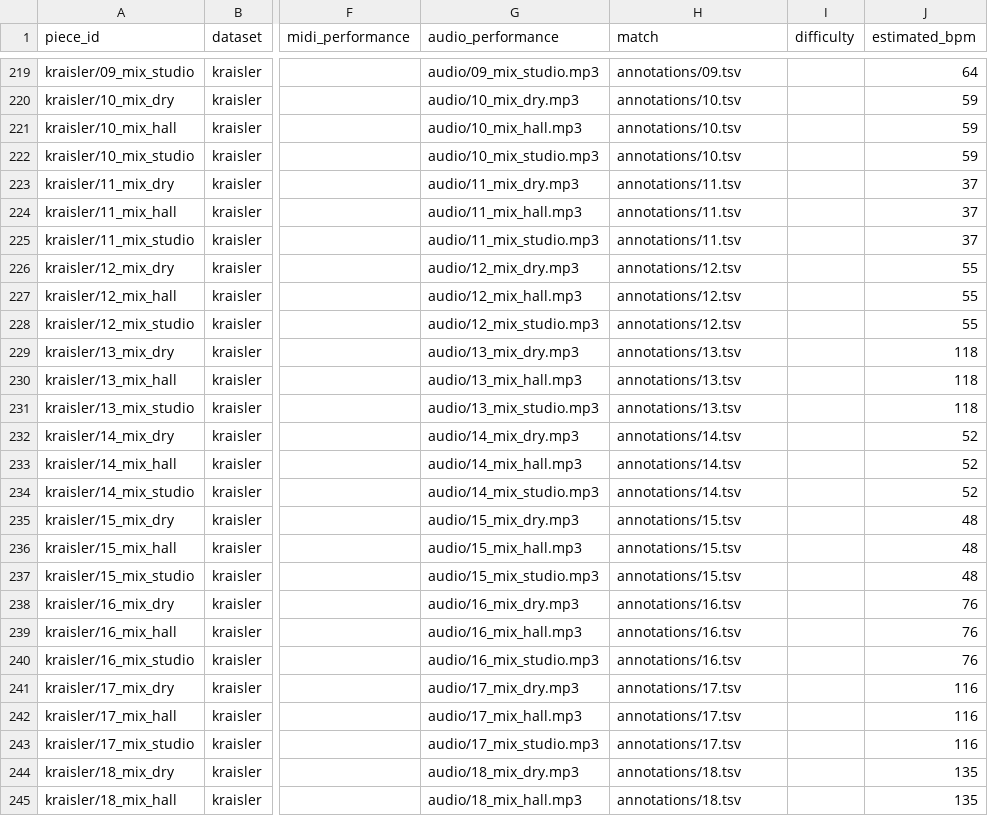
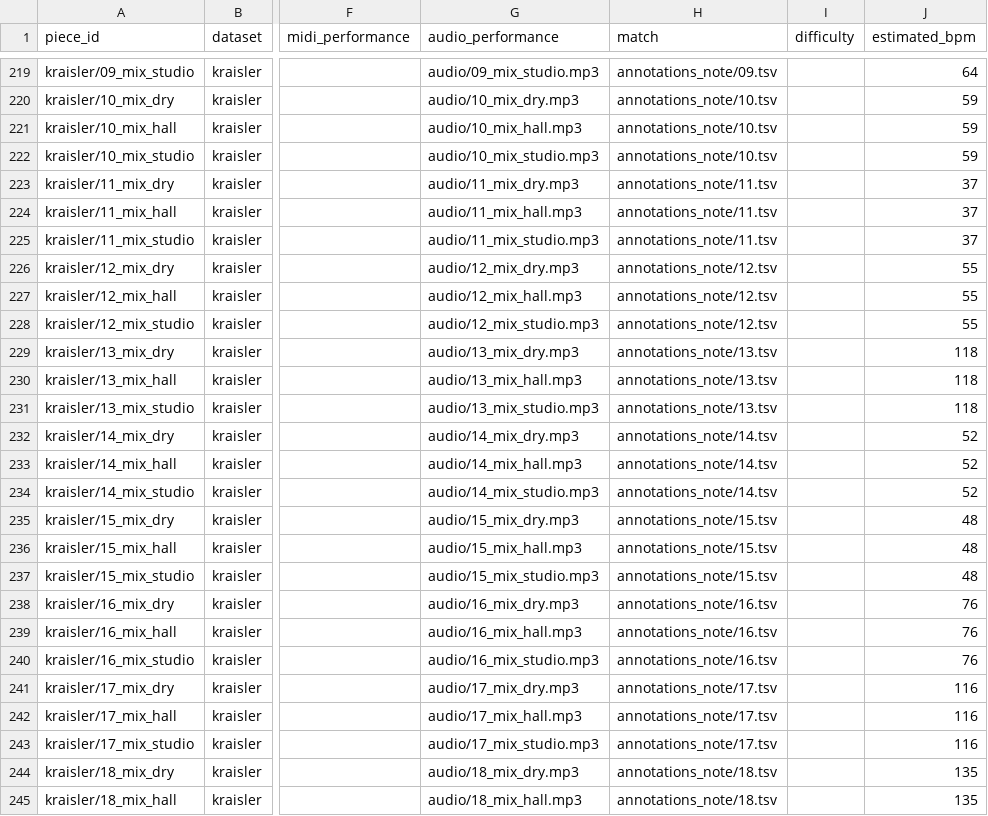
Before and after one commit to pymatchmaker/matchmaker_benchmark, a CSV file: data/folds/beyond_piano.csv, drawn as a sheet; only a part is shown, gaps mark what is left out; the diff covers the shown part only; the diff names each change by its address in the sheet, - before the commit and + after, or states it on an @@ line.

Commit message:
Beyond-piano fold: note-level KRAISLER GT and octave-corrected ChoraleBricks scores
build_kraisler_gt.py derives note-level KRAISLER ground truth from the original
dataset (piano match pairs, violin notes aligned by pitch, one onset per score
event, checked against the manual beat annotation). The data repository's
kraisler/annotations TSVs run backwards in 11 of 20 pieces.

ChoraleBricks flute and baritone stems of part 01 sound an octave above or
below the shared part score, and the tuba stems of part 04 an octave below;
those 21 rows now point to octave-shifted copies (*_8va / *_8vb).

```diff
--- a/data/folds/beyond_piano.csv
+++ b/data/folds/beyond_piano.csv
-H219 (match): annotations/09.tsv
+H219 (match): annotations_note/09.tsv
-H220:H222 (match): annotations/10.tsv
+H220:H222 (match): annotations_note/10.tsv
-H223:H225 (match): annotations/11.tsv
+H223:H225 (match): annotations_note/11.tsv
-H226:H228 (match): annotations/12.tsv
+H226:H228 (match): annotations_note/12.tsv
-H229:H231 (match): annotations/13.tsv
+H229:H231 (match): annotations_note/13.tsv
-H232:H234 (match): annotations/14.tsv
+H232:H234 (match): annotations_note/14.tsv
-H235:H237 (match): annotations/15.tsv
+H235:H237 (match): annotations_note/15.tsv
-H238:H240 (match): annotations/16.tsv
+H238:H240 (match): annotations_note/16.tsv
-H241:H243 (match): annotations/17.tsv
+H241:H243 (match): annotations_note/17.tsv
-H244:H245 (match): annotations/18.tsv
+H244:H245 (match): annotations_note/18.tsv
```
Also changed, not shown: 54 edited cells elsewhere in this file, 1 other file.
